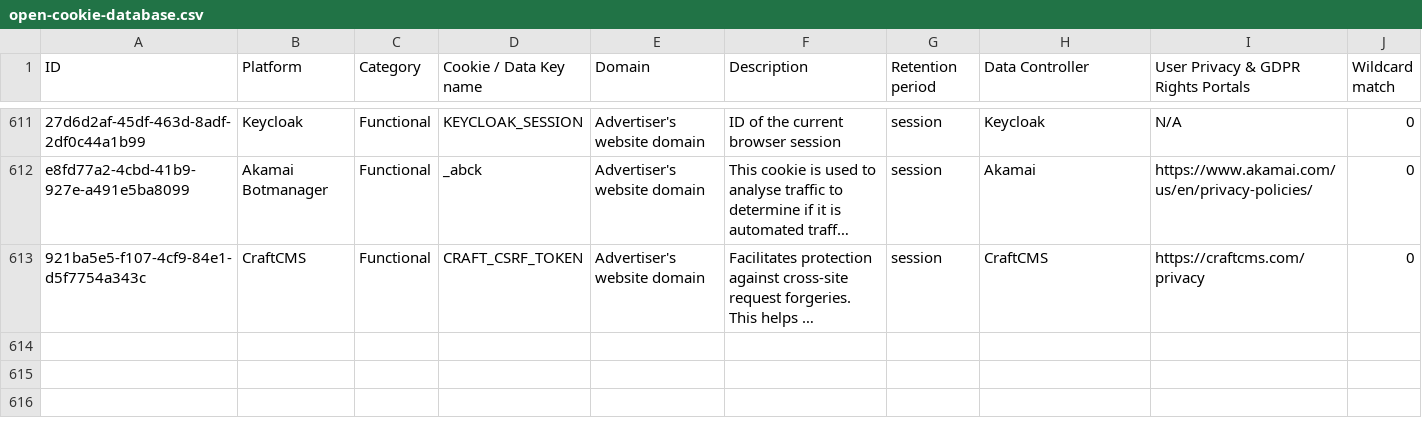
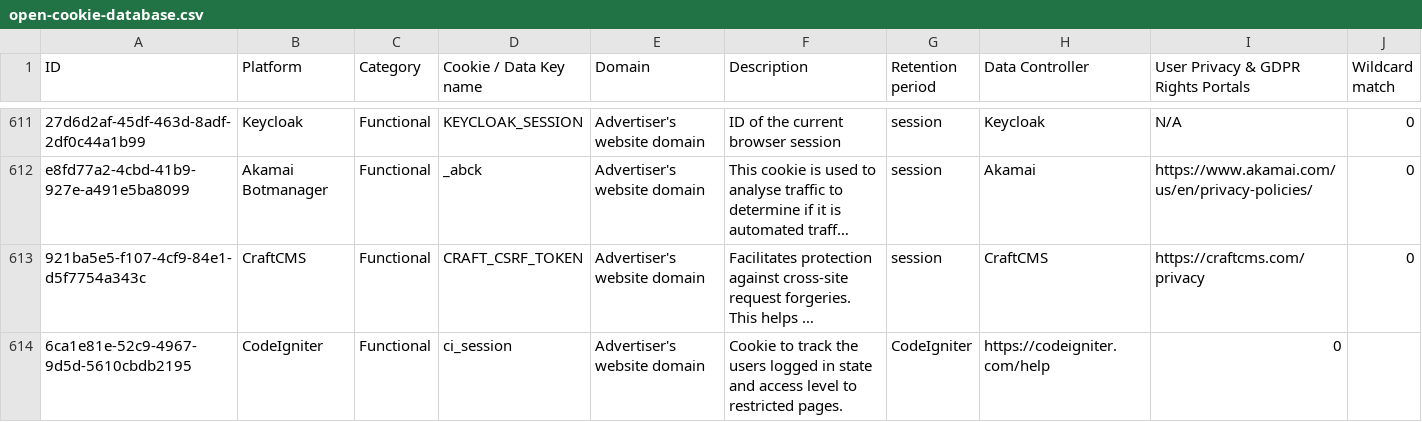
Before and after one commit to jkwakman/Open-Cookie-Database, a CSV file: open-cookie-database.csv, drawn as a sheet; only a part is shown, gaps mark what is left out; long unchanged cells end in …; the diff names each change by its address in the sheet, - before the commit and + after, or states it on an @@ line.

Commit message:
Added CodeIgniter cookie

```diff
--- a/open-cookie-database.csv
+++ b/open-cookie-database.csv
+row 614: 6ca1e81e-52c9-4967-9d5d-5610cbdb2195 | CodeIgniter | Functional | ci_session | Advertiser's website domain | Cookie to track the users logged in state and access level to restricted pages. | CodeIgniter | https://codeigniter.com/help | 0
```
